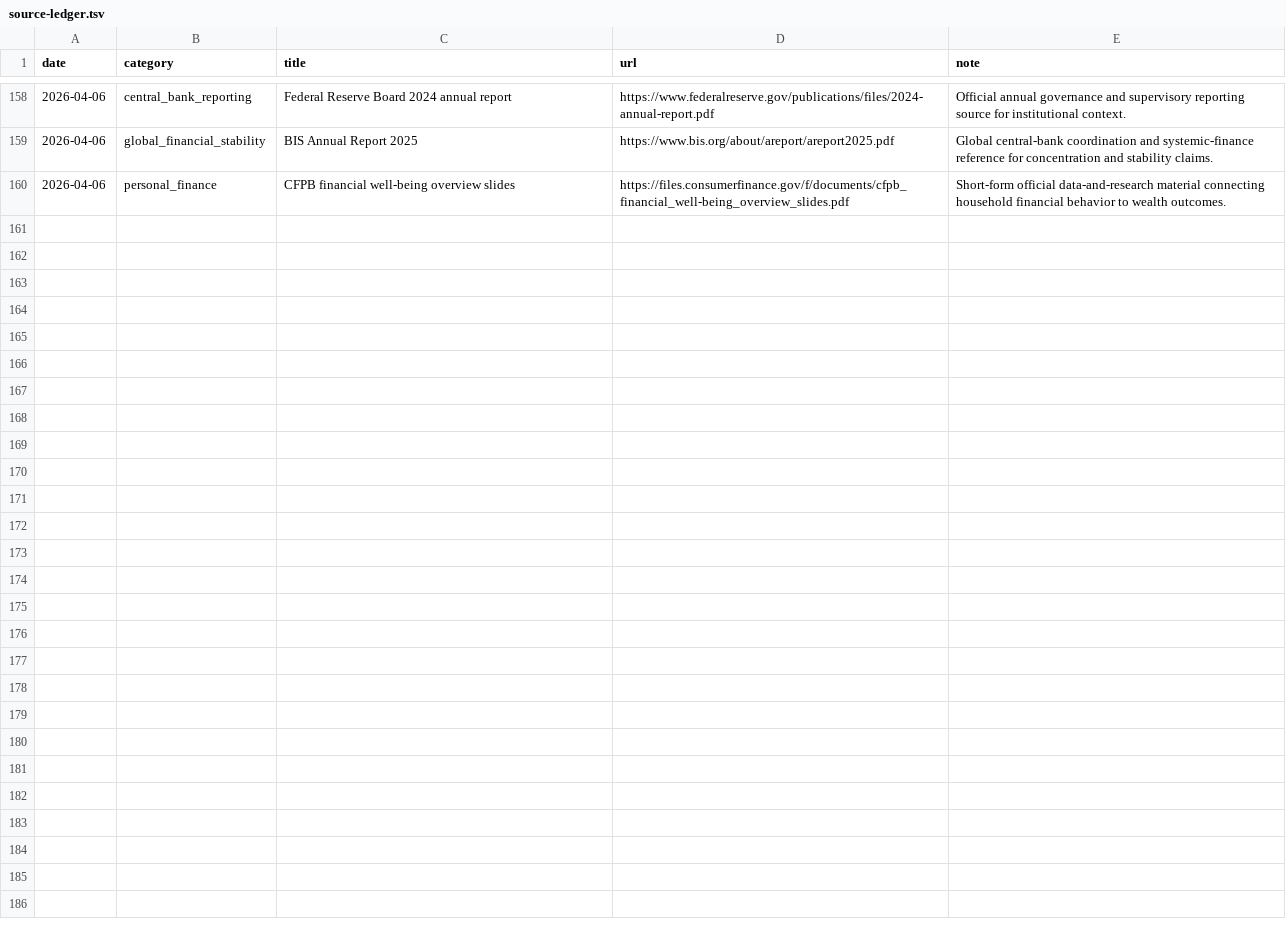
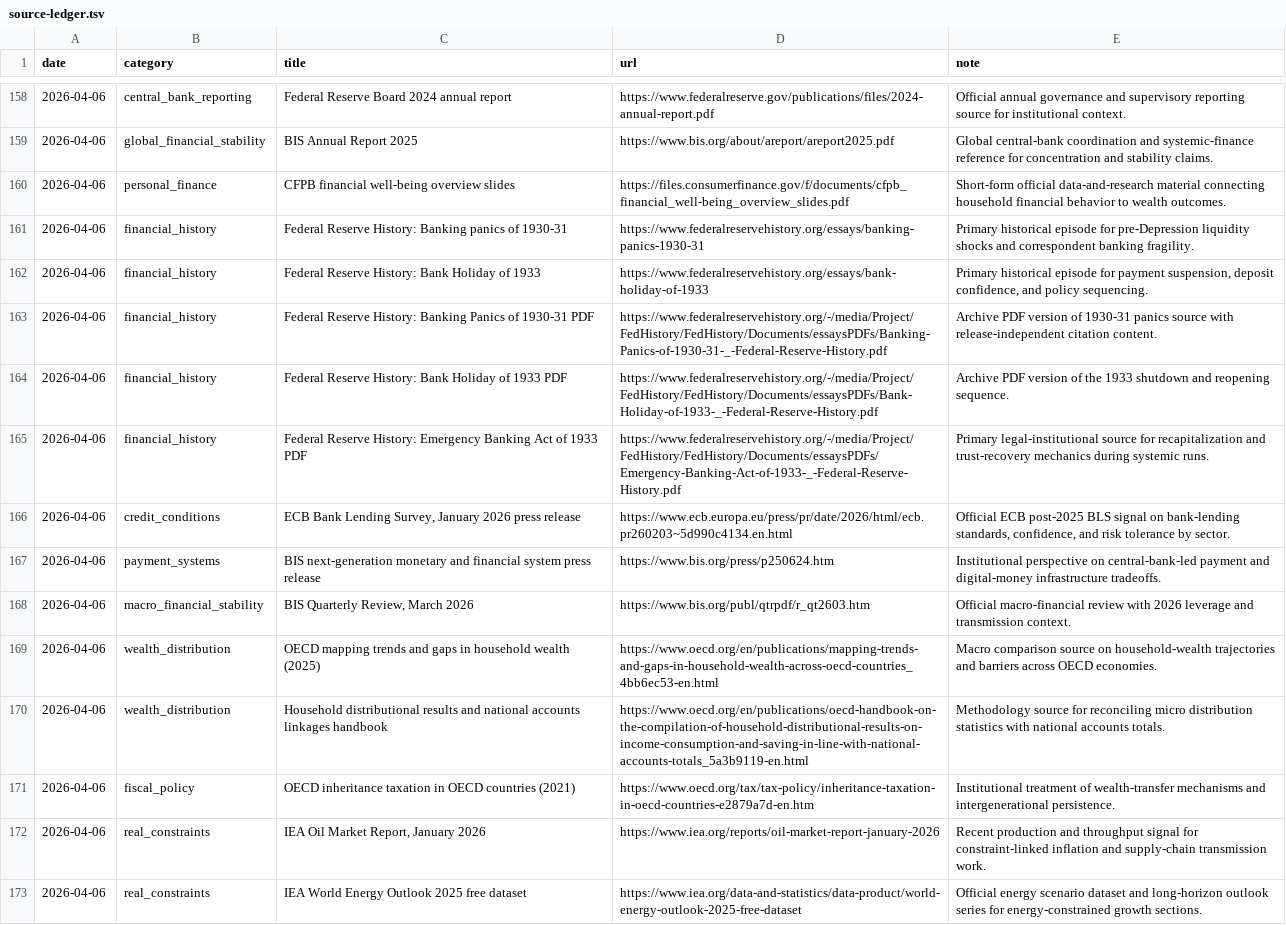
Before and after one commit to lachlanchen/LazyEarn, a TSV file: references/wealth-engine/knowledge/source-ledger.tsv, drawn as a sheet; only a part is shown, gaps mark what is left out.

Commit message:
wealth refinery: cycle_017 round 01 resource_scan

```diff
--- a/references/wealth-engine/knowledge/source-ledger.tsv
+++ b/references/wealth-engine/knowledge/source-ledger.tsv
@@ -160 +160,14 @@ date	category	title	url	note
 2026-04-06	personal_finance	CFPB financial well-being overview slides	https://files.consumerfinance.gov/f/documents/cfpb_financial_well-being_overview_slides.pdf	Short-form official data-and-research material connecting household financial behavior to wealth outcomes.
+2026-04-06	financial_history	Federal Reserve History: Banking panics of 1930-31	https://www.federalreservehistory.org/essays/banking-panics-1930-31	Primary historical episode for pre-Depression liquidity shocks and correspondent banking fragility.
+2026-04-06	financial_history	Federal Reserve History: Bank Holiday of 1933	https://www.federalreservehistory.org/essays/bank-holiday-of-1933	Primary historical episode for payment suspension, deposit confidence, and policy sequencing.
+2026-04-06	financial_history	Federal Reserve History: Banking Panics of 1930-31 PDF	https://www.federalreservehistory.org/-/media/Project/FedHistory/FedHistory/Documents/essaysPDFs/Banking-Panics-of-1930-31-_-Federal-Reserve-History.pdf	Archive PDF version of 1930-31 panics source with release-independent citation content.
+2026-04-06	financial_history	Federal Reserve History: Bank Holiday of 1933 PDF	https://www.federalreservehistory.org/-/media/Project/FedHistory/FedHistory/Documents/essaysPDFs/Bank-Holiday-of-1933-_-Federal-Reserve-History.pdf	Archive PDF version of the 1933 shutdown and reopening sequence.
+2026-04-06	financial_history	Federal Reserve History: Emergency Banking Act of 1933 PDF	https://www.federalreservehistory.org/-/media/Project/FedHistory/FedHistory/Documents/essaysPDFs/Emergency-Banking-Act-of-1933-_-Federal-Reserve-History.pdf	Primary legal-institutional source for recapitalization and trust-recovery mechanics during systemic runs.
+2026-04-06	credit_conditions	ECB Bank Lending Survey, January 2026 press release	https://www.ecb.europa.eu/press/pr/date/2026/html/ecb.pr260203~5d990c4134.en.html	Official ECB post-2025 BLS signal on bank-lending standards, confidence, and risk tolerance by sector.
+2026-04-06	payment_systems	BIS next-generation monetary and financial system press release	https://www.bis.org/press/p250624.htm	Institutional perspective on central-bank-led payment and digital-money infrastructure tradeoffs.
+2026-04-06	macro_financial_stability	BIS Quarterly Review, March 2026	https://www.bis.org/publ/qtrpdf/r_qt2603.htm	Official macro-financial review with 2026 leverage and transmission context.
+2026-04-06	wealth_distribution	OECD mapping trends and gaps in household wealth (2025)	https://www.oecd.org/en/publications/mapping-trends-and-gaps-in-household-wealth-across-oecd-countries_4bb6ec53-en.html	Macro comparison source on household-wealth trajectories and barriers across OECD economies.
+2026-04-06	wealth_distribution	Household distributional results and national accounts linkages handbook	https://www.oecd.org/en/publications/oecd-handbook-on-the-compilation-of-household-distributional-results-on-income-consumption-and-saving-in-line-with-national-accounts-totals_5a3b9119-en.html	Methodology source for reconciling micro distribution statistics with national accounts totals.
+2026-04-06	fiscal_policy	OECD inheritance taxation in OECD countries (2021)	https://www.oecd.org/tax/tax-policy/inheritance-taxation-in-oecd-countries-e2879a7d-en.htm	Institutional treatment of wealth-transfer mechanisms and intergenerational persistence.
+2026-04-06	real_constraints	IEA Oil Market Report, January 2026	https://www.iea.org/reports/oil-market-report-january-2026	Recent production and throughput signal for constraint-linked inflation and supply-chain transmission work.
+2026-04-06	real_constraints	IEA World Energy Outlook 2025 free dataset	https://www.iea.org/data-and-statistics/data-product/world-energy-outlook-2025-free-dataset	Official energy scenario dataset and long-horizon outlook series for energy-constrained growth sections.
```
Also changed, not shown: references/wealth-engine/last-stop.tsv, references/wealth-engine/state.tsv, 5 other files.
